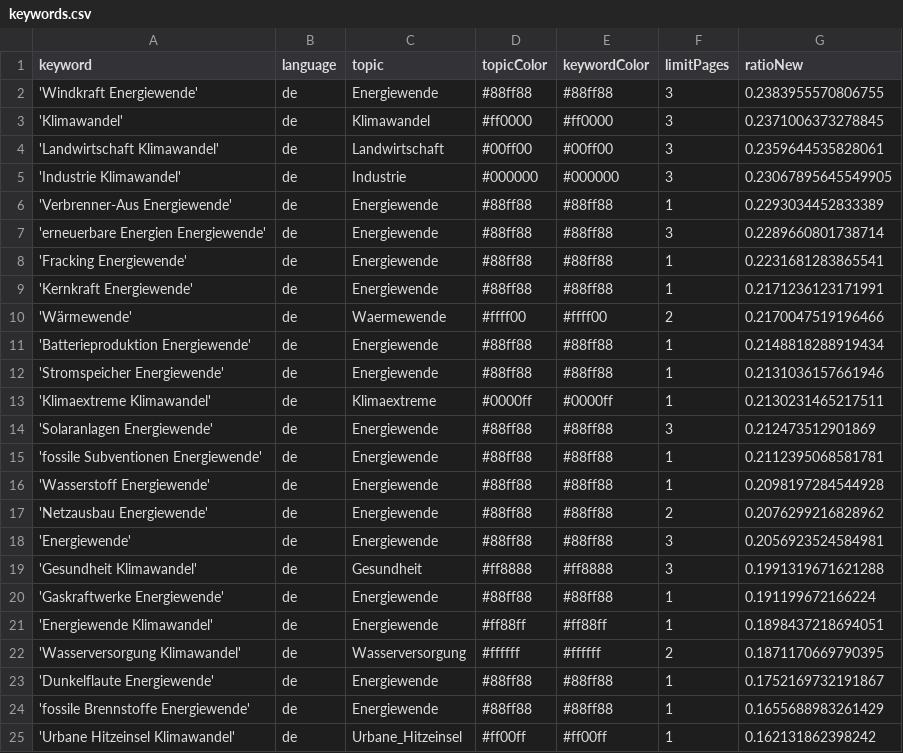
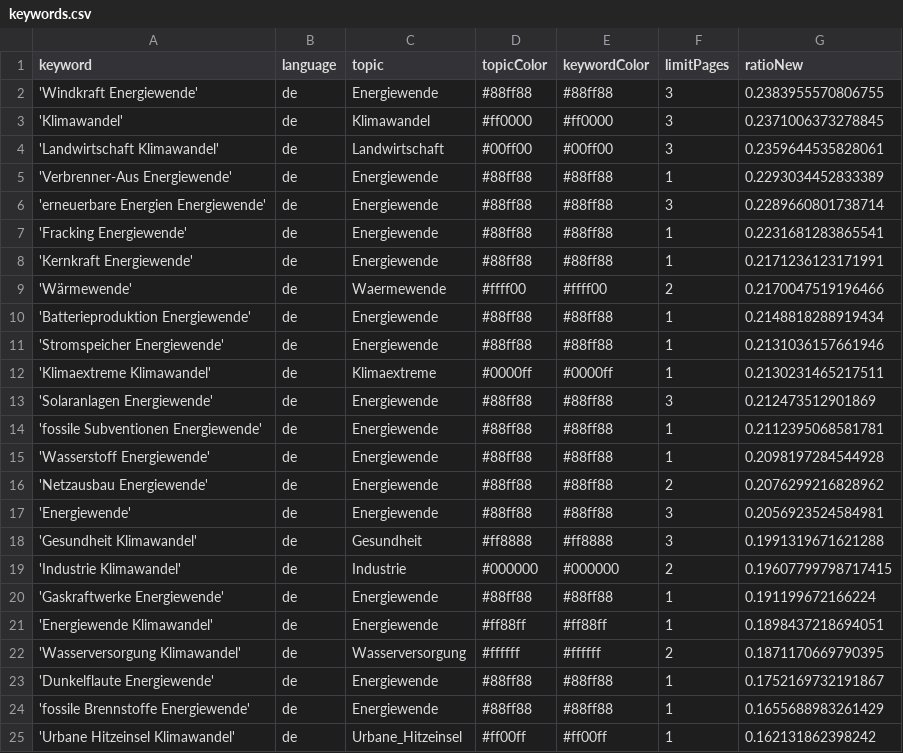
Before and after one commit to daschu83-news/climateIsComing, a CSV file: keywords.csv, drawn as a sheet; only a part is shown; removed rows and columns are numbered as before the commit, all else as after; the diff names each change by its address in the sheet, - before the commit and + after, or states it on an @@ line.

Commit message:
Commit from GitHub Actions (harvest:0.0)

```diff
--- a/keywords.csv
+++ b/keywords.csv
-row 5: 'Industrie Klimawandel' | de | Industrie | #000000 | #000000 | 3 | 0.23067895645549905
+row 19: 'Industrie Klimawandel' | de | Industrie | #000000 | #000000 | 2 | 0.19607799798717415
```
